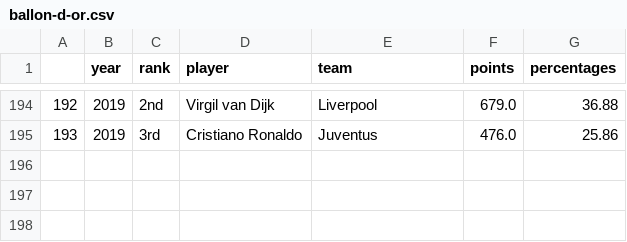
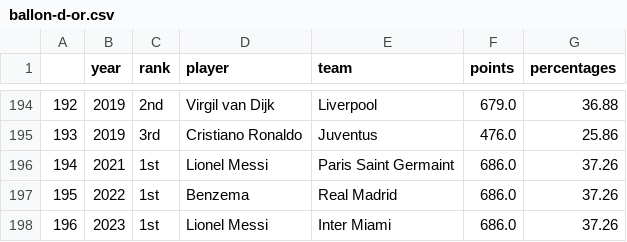
Before and after one commit to andrianbaros/ballondorwinner, a CSV file: ballon-d-or.csv, drawn as a sheet; only a part is shown, gaps mark what is left out.

Commit message:
update
aa

```diff
--- a/ballon-d-or.csv
+++ b/ballon-d-or.csv
@@ -195 +195,4 @@
 193,2019,3rd,Cristiano Ronaldo,Juventus,476.0,25.86
+194,2021,1st,Lionel Messi,Paris Saint Germaint,686.0,37.26
+195,2022,1st,Benzema,Real Madrid,686.0,37.26
+196,2023,1st,Lionel Messi,Inter Miami,686.0,37.26
```
